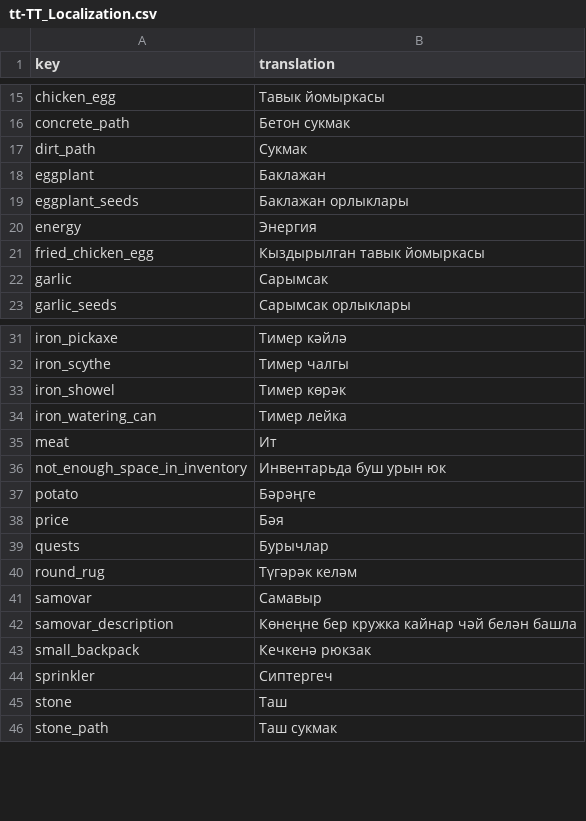
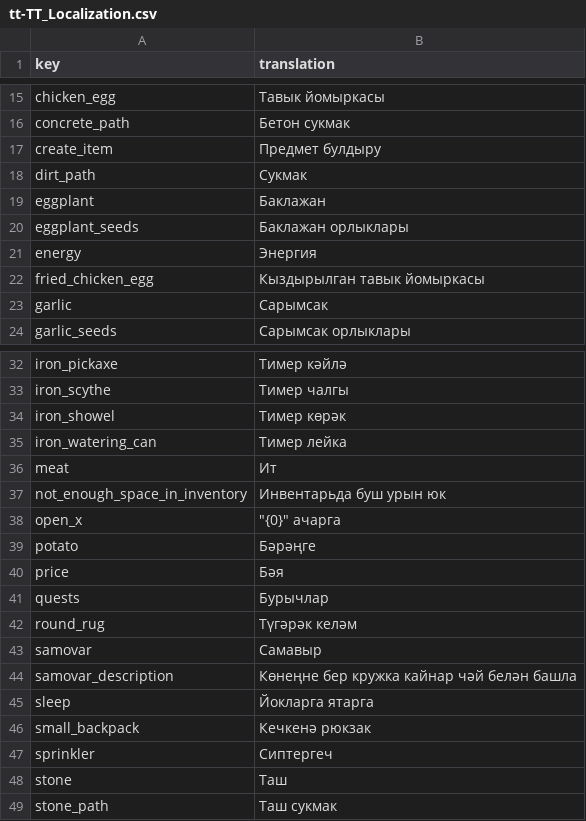
Before and after one commit to TheRickMountain/Ay-Bulak, a CSV file: palmesneo_village/palmesneo_village/Content/Localization/tt-TT_Localization.csv, drawn as a sheet; only a part is shown, gaps mark what is left out; the diff names each change by its address in the sheet, - before the commit and + after, or states it on an @@ line.

```diff
--- a/palmesneo_village/palmesneo_village/Content/Localization/tt-TT_Localization.csv
+++ b/palmesneo_village/palmesneo_village/Content/Localization/tt-TT_Localization.csv
+row 17: create_item | Предмет булдыру
+row 38: open_x | "{0}" ачарга
+row 45: sleep | Йокларга ятарга
```
Also changed, not shown: palmesneo_village/palmesneo_village/Content/Localization/en-US_Localization.csv, palmesneo_village/palmesneo_village/Content/Localization/ky-KY_Localization.csv, 24 other files.
